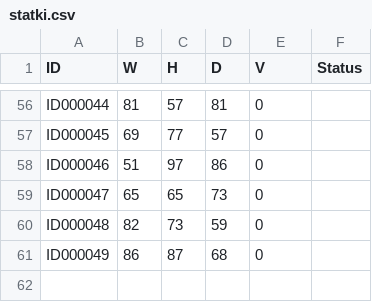
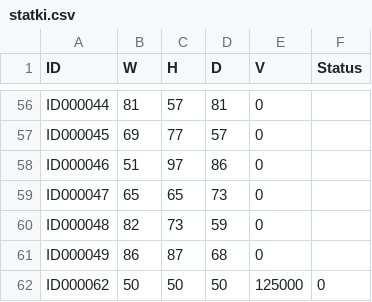
Before and after one commit to mcelczynski/INZ_OPR_Statki, a CSV file: statki.csv, drawn as a sheet; only a part is shown, gaps mark what is left out; the diff names each change by its address in the sheet, - before the commit and + after, or states it on an @@ line.

```diff
--- a/statki.csv
+++ b/statki.csv
+row 62: ID000062 | 50 | 50 | 50 | 125000 | 0
```
Also changed, not shown: 2 other files.
